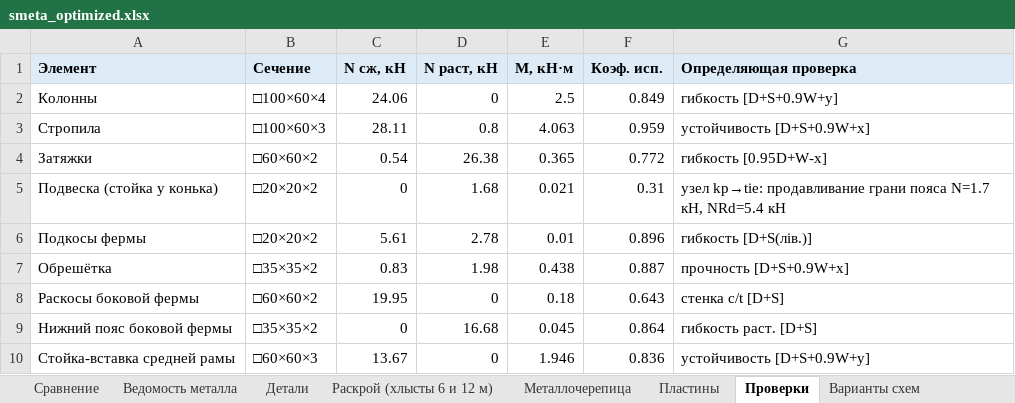
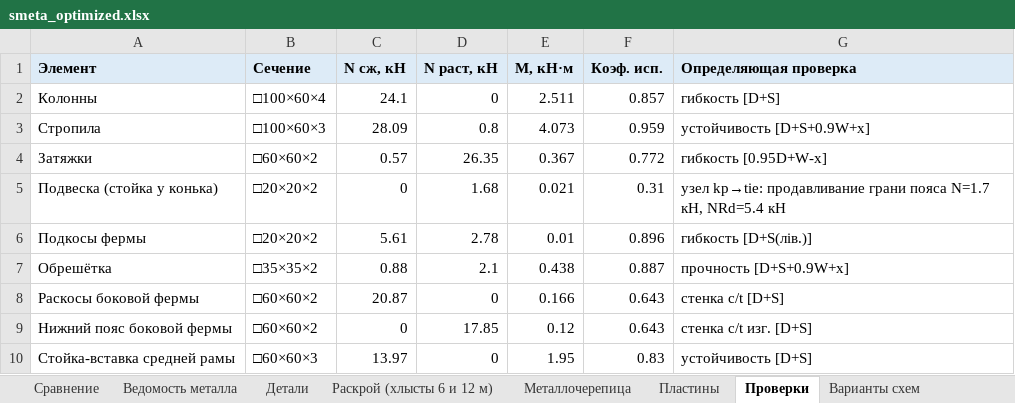
Before and after one commit to amazon-ua/drop_it, an Excel workbook: output/smeta_optimized.xlsx, sheet Проверки, drawn as a sheet; values as stored, in another font and other column widths than the file's, no borders; the diff names each change by its address in the sheet, - before the commit and + after, or states it on an @@ line.

```diff
--- a/output/smeta_optimized.xlsx (sheet Проверки)
+++ b/output/smeta_optimized.xlsx (sheet Проверки)
-C2 (N сж, кН): 24.06
+C2 (N сж, кН): 24.1
-E2 (M, кН·м): 2.5
+E2 (M, кН·м): 2.511
-F2 (Коэф. исп.): 0.849
+F2 (Коэф. исп.): 0.857
-G2 (Определяющая проверка): гибкость [D+S+0.9W+y]
+G2 (Определяющая проверка): гибкость [D+S]
-C3 (N сж, кН): 28.11
+C3 (N сж, кН): 28.09
-E3 (M, кН·м): 4.063
+E3 (M, кН·м): 4.073
-C4 (N сж, кН): 0.54
+C4 (N сж, кН): 0.57
-D4 (N раст, кН): 26.38
+D4 (N раст, кН): 26.35
-E4 (M, кН·м): 0.365
+E4 (M, кН·м): 0.367
-C7 (N сж, кН): 0.83
+C7 (N сж, кН): 0.88
-D7 (N раст, кН): 1.98
+D7 (N раст, кН): 2.1
-C8 (N сж, кН): 19.95
+C8 (N сж, кН): 20.87
-E8 (M, кН·м): 0.18
+E8 (M, кН·м): 0.166
-B9 (Сечение): □35×35×2
+B9 (Сечение): □60×60×2
-D9 (N раст, кН): 16.68
+D9 (N раст, кН): 17.85
-E9 (M, кН·м): 0.045
+E9 (M, кН·м): 0.12
-F9 (Коэф. исп.): 0.864
+F9 (Коэф. исп.): 0.643
-G9 (Определяющая проверка): гибкость раст. [D+S]
+G9 (Определяющая проверка): стенка c/t изг. [D+S]
-C10 (N сж, кН): 13.67
+C10 (N сж, кН): 13.97
-E10 (M, кН·м): 1.946
+E10 (M, кН·м): 1.95
-F10 (Коэф. исп.): 0.836
+F10 (Коэф. исп.): 0.83
-G10 (Определяющая проверка): устойчивость [D+S+0.9W+y]
+G10 (Определяющая проверка): устойчивость [D+S]
```
Also changed, not shown: sheet Пластины, sheet Раскрой (хлысты 6 и 12 м), sheet Ведомость металла, sheet Сравнение, sheet Детали, 17 other files.
